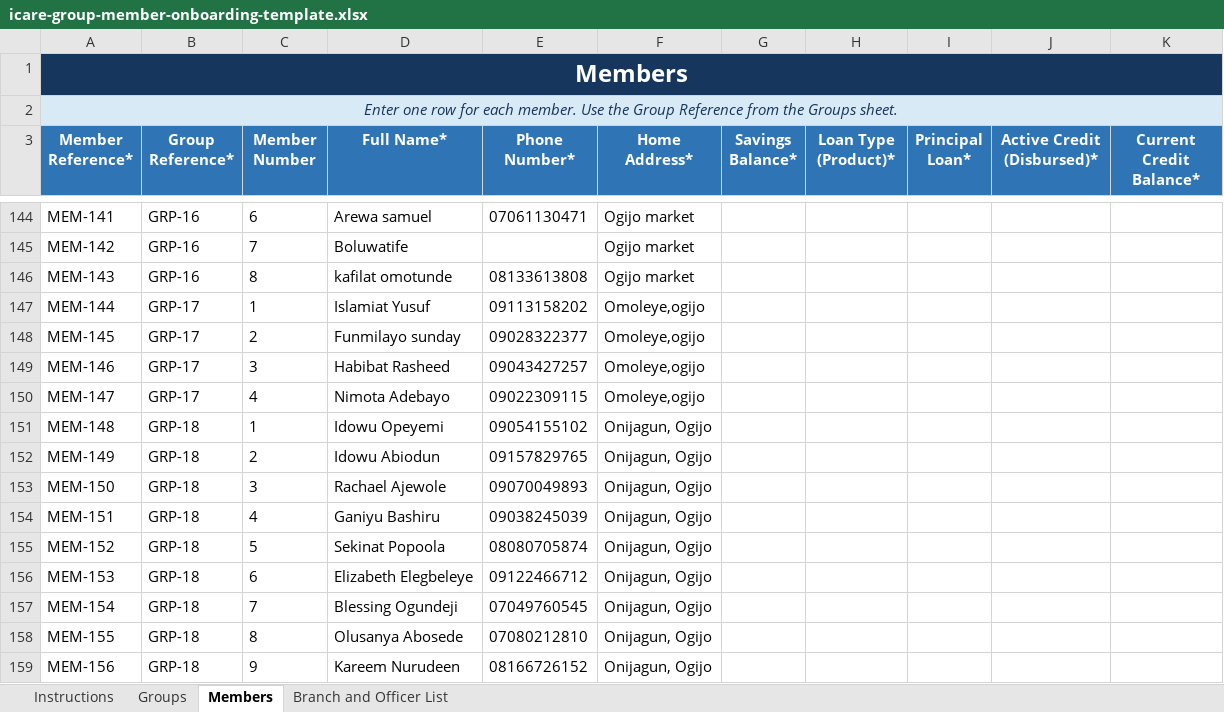
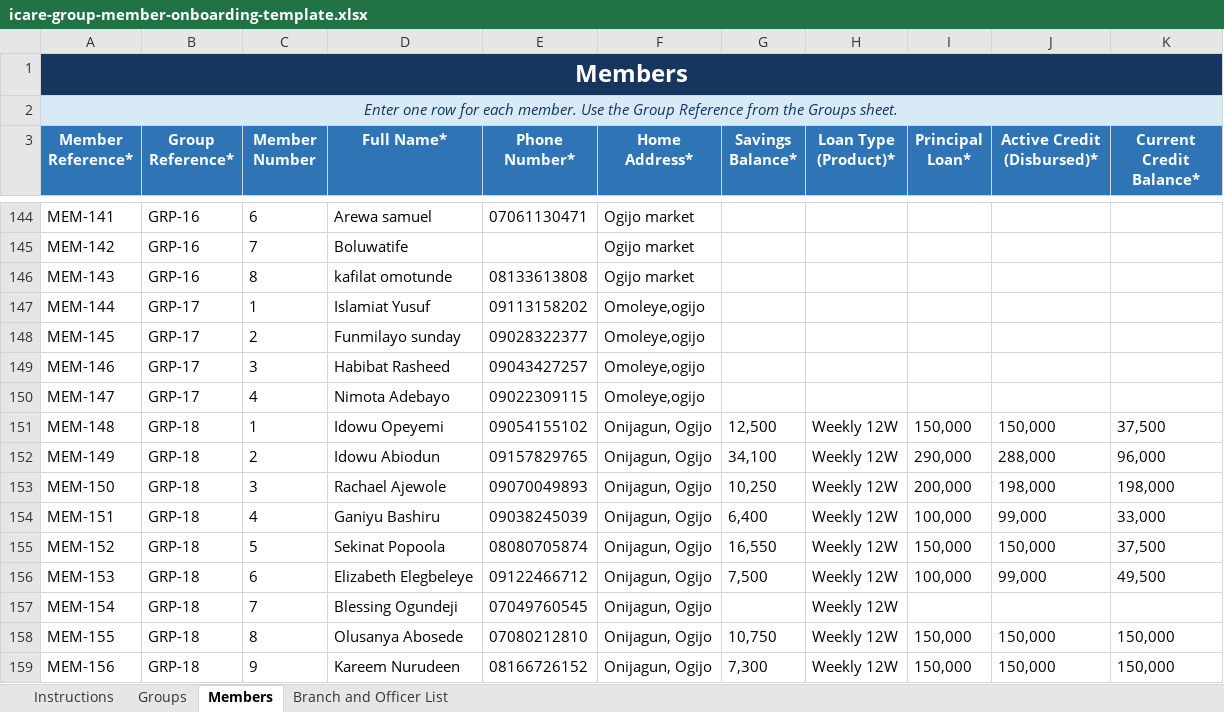
Before and after one commit to MasterAY1/ICARE-app, an Excel workbook: icare-group-member-onboarding-template.xlsx, sheet Members, drawn as a sheet; only a part is shown, gaps mark what is left out; values as stored, in another font and other column widths than the file's, no borders; conditional formats and table styles not drawn; the diff covers the shown part only; the diff names each change by its address in the sheet, - before the commit and + after, or states it on an @@ line.

```diff
--- a/icare-group-member-onboarding-template.xlsx (sheet Members)
+++ b/icare-group-member-onboarding-template.xlsx (sheet Members)
-G151 (Savings Balance*): (empty)
+G151 (Savings Balance*): 12,500
-H151:H159 (Loan Type (Product)*): (empty)
+H151:H159 (Loan Type (Product)*): Weekly 12W
-I151 (Principal Loan*): (empty)
+I151 (Principal Loan*): 150,000
-J151 (Active Credit (Disbursed)*): (empty)
+J151 (Active Credit (Disbursed)*): 150,000
-K151 (Current Credit Balance*): (empty)
+K151 (Current Credit Balance*): 37,500
-G152 (Savings Balance*): (empty)
+G152 (Savings Balance*): 34,100
-I152 (Principal Loan*): (empty)
+I152 (Principal Loan*): 290,000
-J152 (Active Credit (Disbursed)*): (empty)
+J152 (Active Credit (Disbursed)*): 288,000
-K152 (Current Credit Balance*): (empty)
+K152 (Current Credit Balance*): 96,000
-G153 (Savings Balance*): (empty)
+G153 (Savings Balance*): 10,250
-I153 (Principal Loan*): (empty)
+I153 (Principal Loan*): 200,000
-J153 (Active Credit (Disbursed)*): (empty)
+J153 (Active Credit (Disbursed)*): 198,000
-K153 (Current Credit Balance*): (empty)
+K153 (Current Credit Balance*): 198,000
-G154 (Savings Balance*): (empty)
+G154 (Savings Balance*): 6,400
-I154 (Principal Loan*): (empty)
+I154 (Principal Loan*): 100,000
-J154 (Active Credit (Disbursed)*): (empty)
+J154 (Active Credit (Disbursed)*): 99,000
-K154 (Current Credit Balance*): (empty)
+K154 (Current Credit Balance*): 33,000
-G155 (Savings Balance*): (empty)
+G155 (Savings Balance*): 16,550
-I155 (Principal Loan*): (empty)
+I155 (Principal Loan*): 150,000
-J155 (Active Credit (Disbursed)*): (empty)
+J155 (Active Credit (Disbursed)*): 150,000
-K155 (Current Credit Balance*): (empty)
+K155 (Current Credit Balance*): 37,500
-G156 (Savings Balance*): (empty)
+G156 (Savings Balance*): 7,500
-I156 (Principal Loan*): (empty)
+I156 (Principal Loan*): 100,000
-J156 (Active Credit (Disbursed)*): (empty)
+J156 (Active Credit (Disbursed)*): 99,000
-K156 (Current Credit Balance*): (empty)
+K156 (Current Credit Balance*): 49,500
-G158 (Savings Balance*): (empty)
+G158 (Savings Balance*): 10,750
-I158:I159 (Principal Loan*): (empty)
+I158:I159 (Principal Loan*): 150,000
-J158:J159 (Active Credit (Disbursed)*): (empty)
+J158:J159 (Active Credit (Disbursed)*): 150,000
-K158:K159 (Current Credit Balance*): (empty)
+K158:K159 (Current Credit Balance*): 150,000
-G159 (Savings Balance*): (empty)
+G159 (Savings Balance*): 7,300
```
Also changed, not shown: 3 added rows and 960 edited cells elsewhere in this sheet, sheet Groups, 2 other files.
